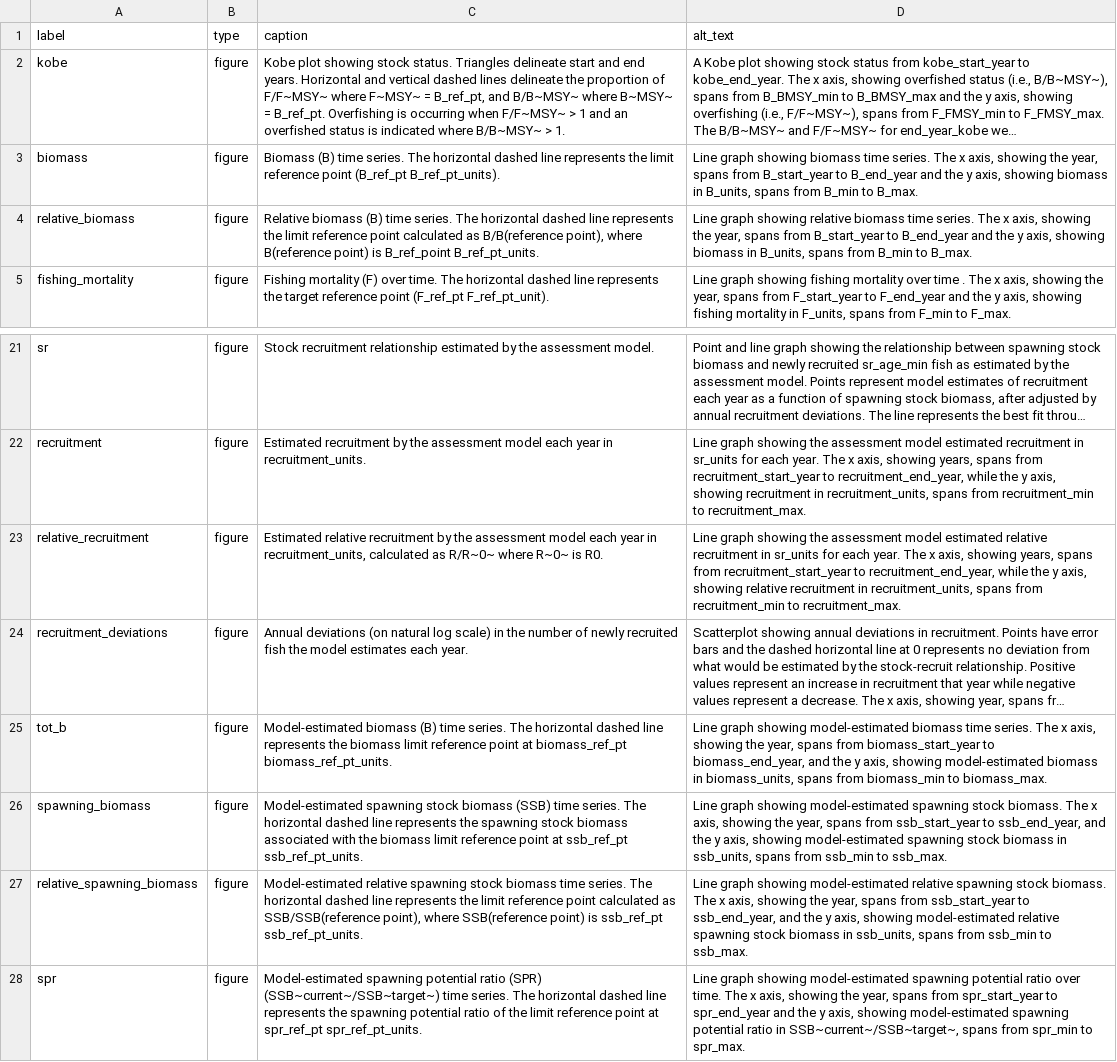
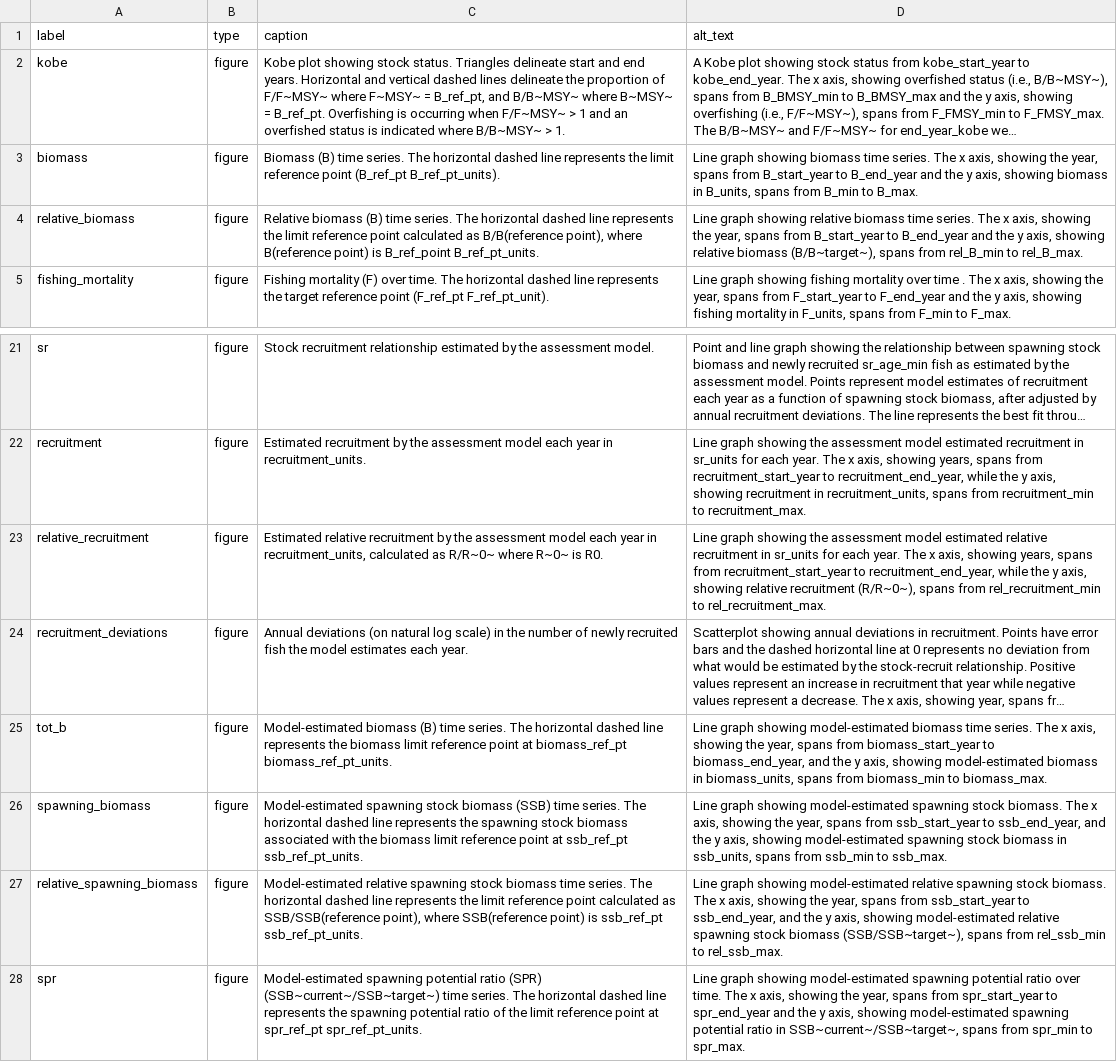
Before and after one commit to nmfs-ost/satf, a CSV file: inst/resources/captions_alt_text_template.csv, drawn as a sheet; only a part is shown, gaps mark what is left out; long unchanged cells end in …; the diff names each change by its address in the sheet, - before the commit and + after, or states it on an @@ line.

Commit message:
-updated write_captions quantities to be numeric and round to nearest whole number -added quantites incl. Btarg, ssbtarg, and relative B, relative SSB, and relative recruitment max and mins -updated alt text/caps csv with relative quantities

```diff
--- a/inst/resources/captions_alt_text_template.csv
+++ b/inst/resources/captions_alt_text_template.csv
-D4 (alt_text): …axis, showing biomass in B_units, spans from B_min to B_max.
+D4 (alt_text): …axis, showing relative biomass (B/B~target~), spans from rel_B_min to rel_B_max.
-D23 (alt_text): …relative recruitment in recruitment_units, spans from recruitment_min to recruitment_max.
+D23 (alt_text): …relative recruitment (R/R~0~), spans from rel_recruitment_min to rel_recruitment_max.
-D27 (alt_text): …stock biomass in ssb_units, spans from ssb_min to ssb_max.
+D27 (alt_text): …stock biomass (SSB/SSB~target~), spans from rel_ssb_min to rel_ssb_max.
```
Also changed, not shown: 1 other file.
